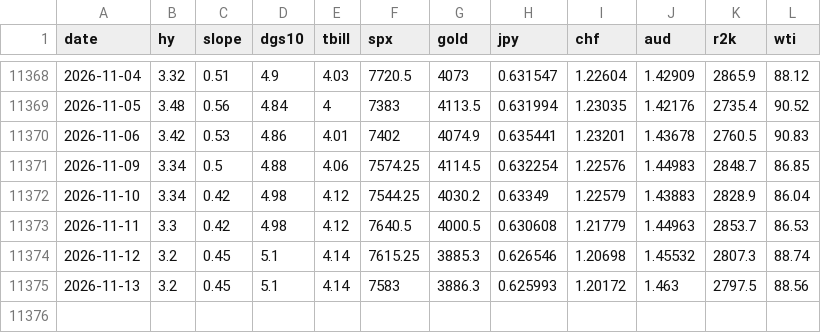
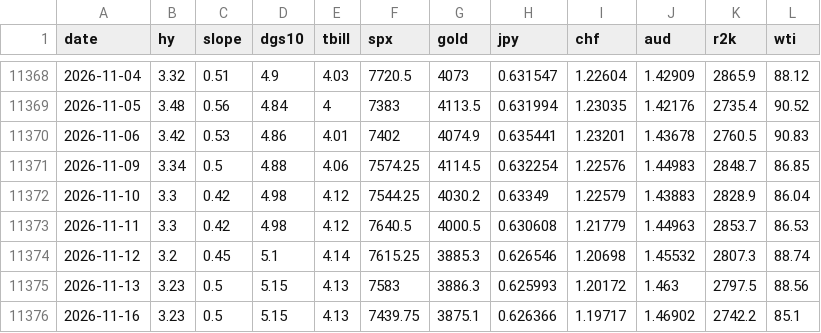
Before and after one commit to jbirnie209/strategy-dashboard, a CSV file: data/daily.csv, drawn as a sheet; only a part is shown, gaps mark what is left out.

```diff
--- a/data/daily.csv
+++ b/data/daily.csv
@@ -11371,5 +11371,6 @@ date,hy,slope,dgs10,tbill,spx,gold,jpy,chf,aud,r2k,wti
 2026-11-09,3.34,0.5,4.88,4.06,7574.25,4114.5,0.632254,1.22576,1.44983,2848.7,86.85
-2026-11-10,3.34,0.42,4.98,4.12,7544.25,4030.2,0.63349,1.22579,1.43883,2828.9,86.04
+2026-11-10,3.3,0.42,4.98,4.12,7544.25,4030.2,0.63349,1.22579,1.43883,2828.9,86.04
 2026-11-11,3.3,0.42,4.98,4.12,7640.5,4000.5,0.630608,1.21779,1.44963,2853.7,86.53
 2026-11-12,3.2,0.45,5.1,4.14,7615.25,3885.3,0.626546,1.20698,1.45532,2807.3,88.74
-2026-11-13,3.2,0.45,5.1,4.14,7583,3886.3,0.625993,1.20172,1.463,2797.5,88.56
+2026-11-13,3.23,0.5,5.15,4.13,7583,3886.3,0.625993,1.20172,1.463,2797.5,88.56
+2026-11-16,3.23,0.5,5.15,4.13,7439.75,3875.1,0.626366,1.19717,1.46902,2742.2,85.1
```
Also changed, not shown: data/fred/BAA10Y.csv, data/fred/BAMLH0A0HYM2.csv, 5 other files.
